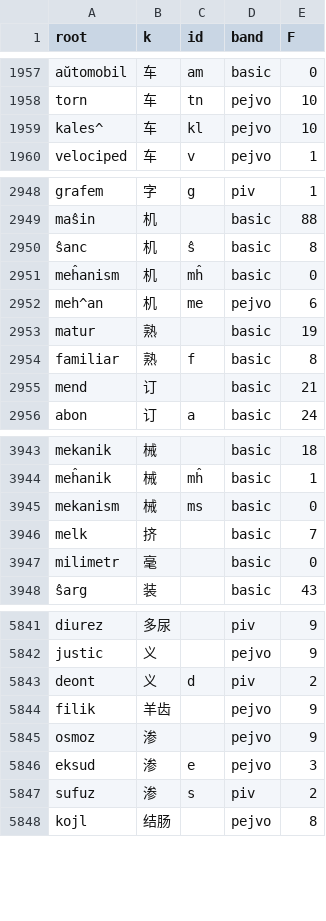
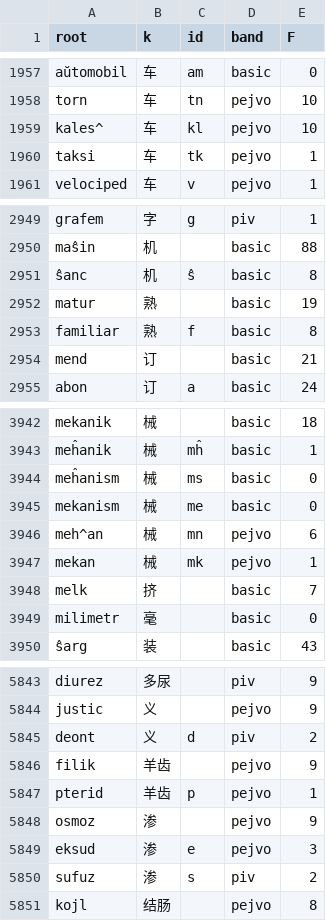
Before and after one commit to Takatakatake/kanji_assign, a CSV file: _gas_identifier_out.csv, drawn as a sheet; only a part is shown, gaps mark what is left out.

```diff
--- a/_gas_identifier_out.csv
+++ b/_gas_identifier_out.csv
@@ -1959,2 +1959,3 @@
 "kales^","车","kl","pejvo","10"
+"taksi","车","tk","pejvo","1"
 "velociped","车","v","pejvo","1"
@@ -2950,4 +2951,2 @@
 "ŝanc","机","ŝ","basic","8"
-"meĥanism","机","mĥ","basic","0"
-"meh^an","机","me","pejvo","6"
 "matur","熟","","basic","19"
@@ -3944,3 +3943,6 @@
 "meĥanik","械","mĥ","basic","1"
-"mekanism","械","ms","basic","0"
+"meĥanism","械","ms","basic","0"
+"mekanism","械","me","basic","0"
+"meh^an","械","mn","pejvo","6"
+"mekan","械","mk","pejvo","1"
 "melk","挤","","basic","7"
@@ -5844,2 +5846,3 @@
 "filik","羊齿","","pejvo","9"
+"pterid","羊齿","p","pejvo","1"
 "osmoz","渗","","pejvo","9"
```
Also changed, not shown: _identifier_sidecar.tsv, _kanji_map_master.tsv, 5 other files.
